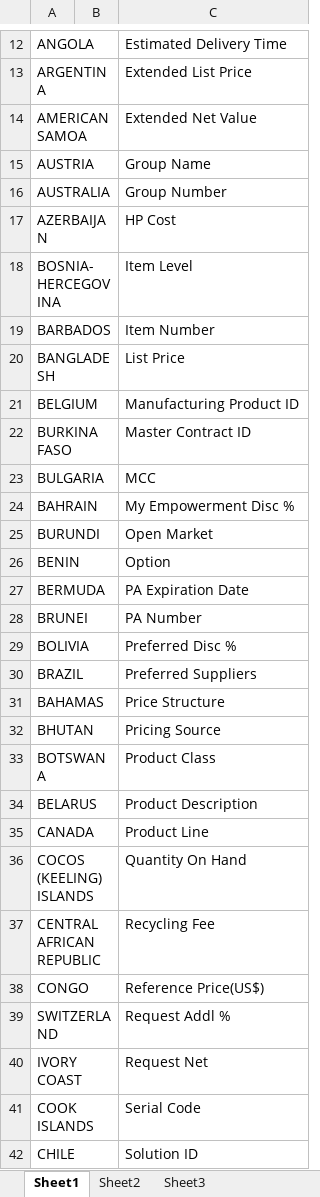
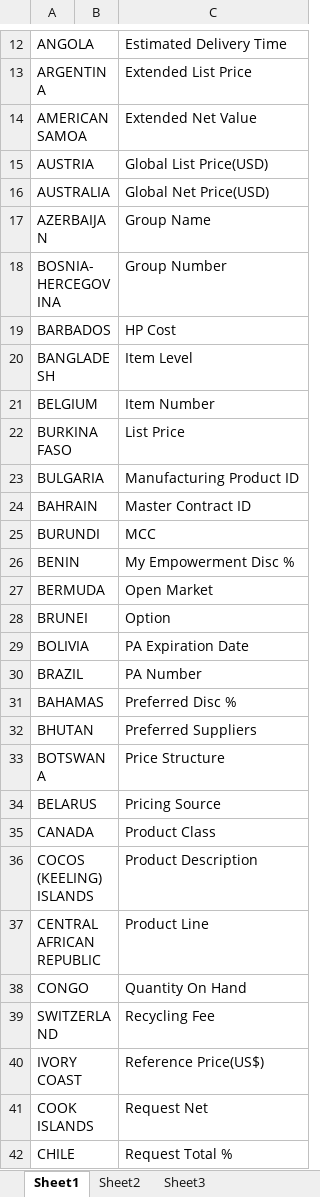
Before and after one commit to TaoismLEE/NGQ, an Excel workbook: data/UI_MyPreference.xlsx, sheet Sheet1, drawn as a sheet; only a part is shown, gaps mark what is left out; values as stored, in another font and other column widths than the file's, no borders; the diff covers the shown part only; the diff names each change by its address in the sheet, - before the commit and + after, or states it on an @@ line.

Commit message:
Update data for UI_MyPreference

```diff
--- a/data/UI_MyPreference.xlsx (sheet Sheet1)
+++ b/data/UI_MyPreference.xlsx (sheet Sheet1)
-C15: Group Name
+C15: Global List Price(USD)
-C16: Group Number
+C16: Global Net Price(USD)
-C17: HP Cost
+C17: Group Name
-C18: Item Level
+C18: Group Number
-C19: Item Number
+C19: HP Cost
-C20: List Price
+C20: Item Level
-C21: Manufacturing Product ID
+C21: Item Number
-C22: Master Contract ID
+C22: List Price
-C23: MCC
+C23: Manufacturing Product ID
-C24: My Empowerment Disc %
+C24: Master Contract ID
-C25: Open Market
+C25: MCC
-C26: Option
+C26: My Empowerment Disc %
-C27: PA Expiration Date
+C27: Open Market
-C28: PA Number
+C28: Option
-C29: Preferred Disc %
+C29: PA Expiration Date
-C30: Preferred Suppliers
+C30: PA Number
-C31: Price Structure
+C31: Preferred Disc %
-C32: Pricing Source
+C32: Preferred Suppliers
-C33: Product Class
+C33: Price Structure
-C34: Product Description
+C34: Pricing Source
-C35: Product Line
+C35: Product Class
-C36: Quantity On Hand
+C36: Product Description
-C37: Recycling Fee
+C37: Product Line
-C38: Reference Price(US$)
+C38: Quantity On Hand
-C39: Request Addl %
+C39: Recycling Fee
-C40: Request Net
+C40: Reference Price(US$)
-C41: Serial Code
+C41: Request Net
-C42: Solution ID
+C42: Request Total %
```
Also changed, not shown: 11 edited cells elsewhere in this sheet.
